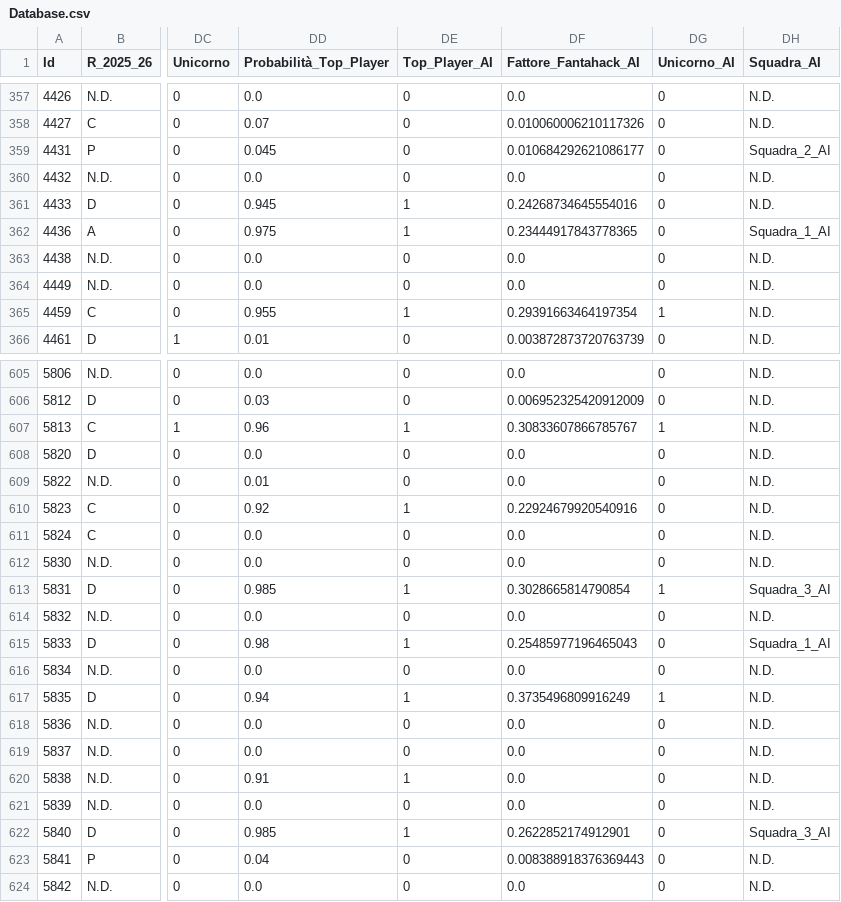
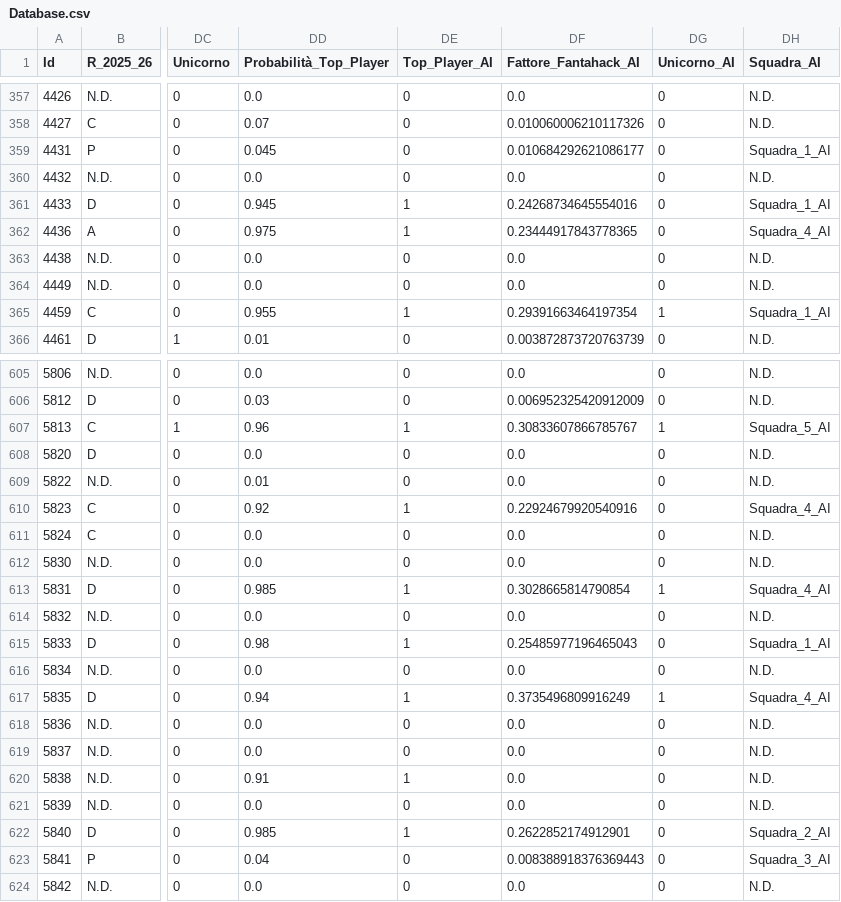
Before and after one commit to cttynul/fantahack, a CSV file: Database.csv, drawn as a sheet; only a part is shown, gaps mark what is left out; the diff covers the shown part only; the diff names each change by its address in the sheet, - before the commit and + after, or states it on an @@ line.

```diff
--- a/Database.csv
+++ b/Database.csv
-DH359 (Squadra_AI): Squadra_2_AI
+DH359 (Squadra_AI): Squadra_1_AI
-DH361 (Squadra_AI): N.D.
+DH361 (Squadra_AI): Squadra_1_AI
-DH362 (Squadra_AI): Squadra_1_AI
+DH362 (Squadra_AI): Squadra_4_AI
-DH365 (Squadra_AI): N.D.
+DH365 (Squadra_AI): Squadra_1_AI
-DH607 (Squadra_AI): N.D.
+DH607 (Squadra_AI): Squadra_5_AI
-DH610 (Squadra_AI): N.D.
+DH610 (Squadra_AI): Squadra_4_AI
-DH613 (Squadra_AI): Squadra_3_AI
+DH613 (Squadra_AI): Squadra_4_AI
-DH617 (Squadra_AI): N.D.
+DH617 (Squadra_AI): Squadra_4_AI
-DH622 (Squadra_AI): Squadra_3_AI
+DH622 (Squadra_AI): Squadra_2_AI
-DH623 (Squadra_AI): N.D.
+DH623 (Squadra_AI): Squadra_3_AI
```
Also changed, not shown: 94 edited cells elsewhere in this file, 7 other files.
